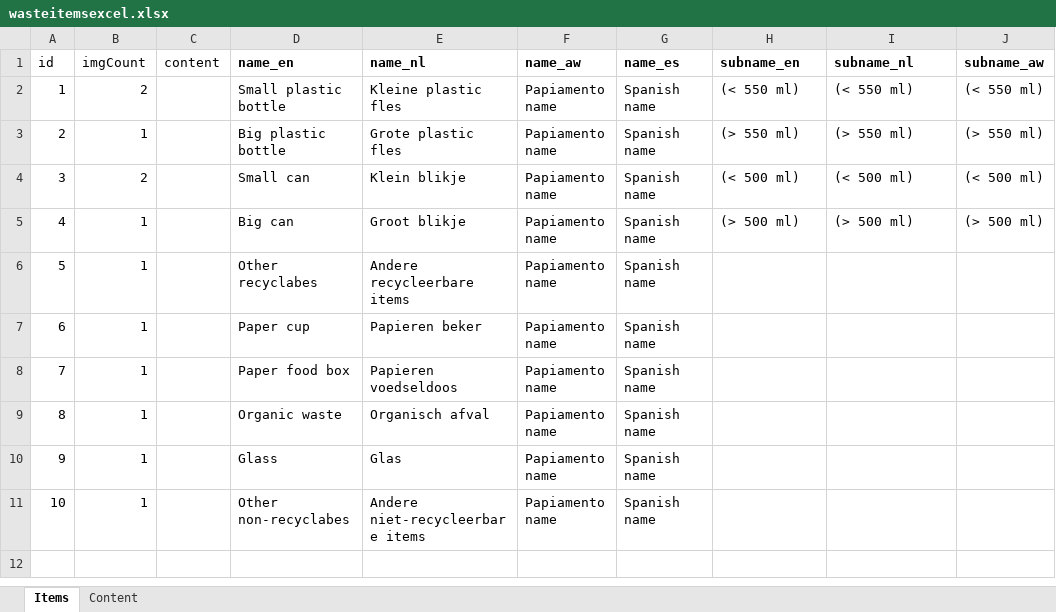
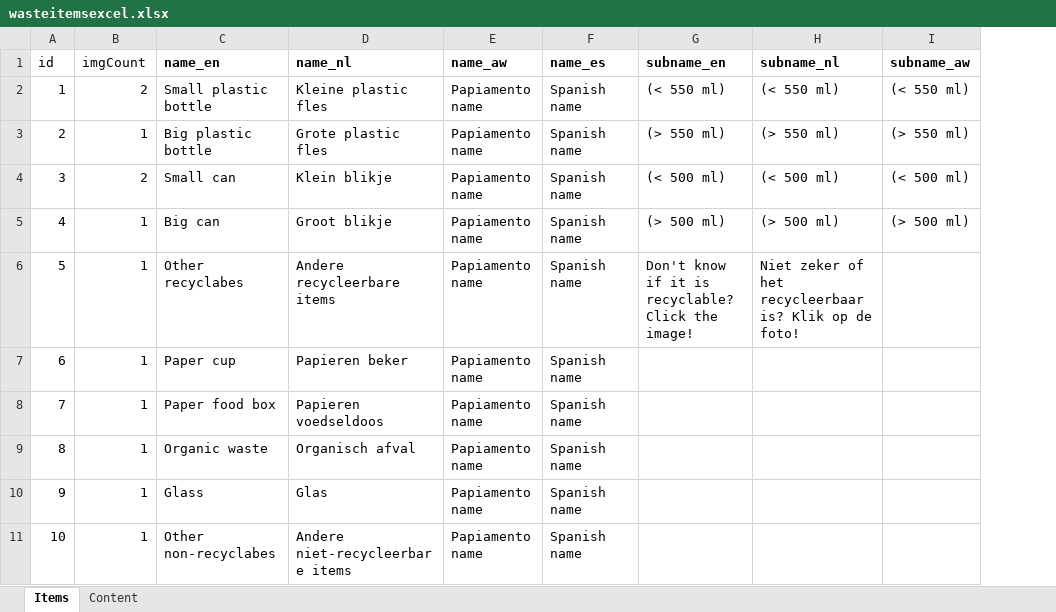
Before and after one commit to lennartsteenberghs/data_waste_collection_app, an Excel workbook: frontend/data/wasteitemsexcel.xlsx, sheet Items, drawn as a sheet; only a part is shown; values as stored, in another font and other column widths than the file's, no borders; removed rows and columns are numbered as before the commit, all else as after; the diff names each change by its address in the sheet, - before the commit and + after, or states it on an @@ line.

```diff
--- a/frontend/data/wasteitemsexcel.xlsx (sheet Items)
+++ b/frontend/data/wasteitemsexcel.xlsx (sheet Items)
-column C (content), empty
-G6 (subname_en): (empty)
+G6 (subname_en): Don't know if it is recyclable? Click the image!
-H6 (subname_nl): (empty)
+H6 (subname_nl): Niet zeker of het recycleerbaar is? Klik op de foto!
```
Also changed, not shown: 5 other files.
